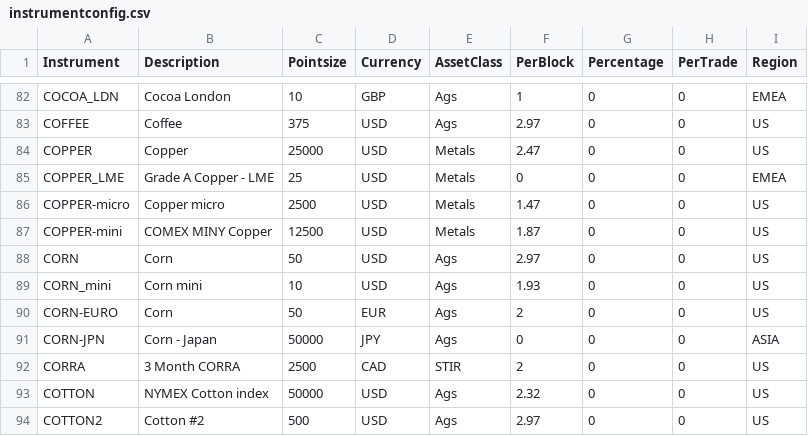
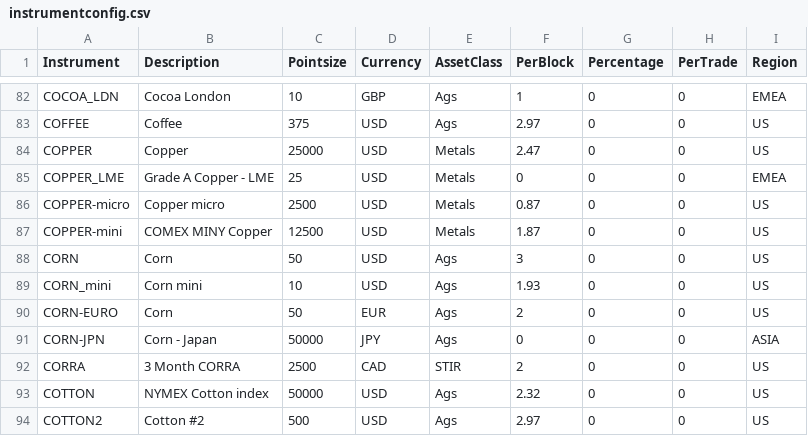
Before and after one commit to anannnchim/pysystemtrade, a CSV file: data/futures/csvconfig/instrumentconfig.csv, drawn as a sheet; only a part is shown, gaps mark what is left out.

```diff
--- a/data/futures/csvconfig/instrumentconfig.csv
+++ b/data/futures/csvconfig/instrumentconfig.csv
@@ -85,5 +85,5 @@ COPPER,Copper,25000,USD,Metals,2.47,0,0,US
 COPPER_LME,Grade A Copper - LME,25,USD,Metals,0,0,0,EMEA
-COPPER-micro,Copper micro,2500,USD,Metals,1.47,0,0,US
+COPPER-micro,Copper micro,2500,USD,Metals,0.87,0,0,US
 COPPER-mini,COMEX MINY Copper,12500,USD,Metals,1.87,0,0,US
-CORN,Corn,50,USD,Ags,2.97,0,0,US
+CORN,Corn,50,USD,Ags,3,0,0,US
 CORN_mini,Corn mini,10,USD,Ags,1.93,0,0,US
```
Also changed, not shown: 3 other files.
